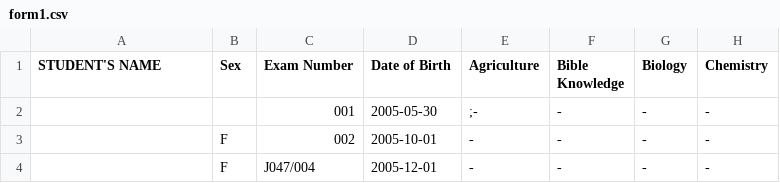
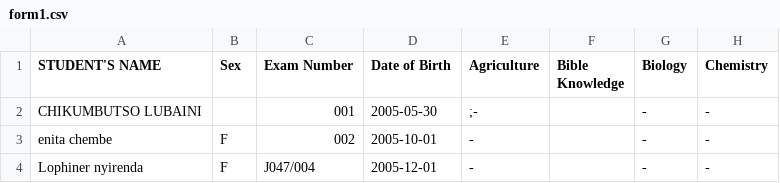
Before and after one commit to magawass/n2, a CSV file: form1.csv, drawn as a sheet; only a part is shown; the diff names each change by its address in the sheet, - before the commit and + after, or states it on an @@ line.

Commit message:
Clear Bible Knowledge scores: form1 (4/5/2026, 11:38:28 AM)

```diff
--- a/form1.csv
+++ b/form1.csv
-A2 (STUDENT'S NAME): (empty)
+A2 (STUDENT'S NAME): CHIKUMBUTSO LUBAINI
-F2:F4 (Bible Knowledge): -
+F2:F4 (Bible Knowledge): (empty)
-A3 (STUDENT'S NAME): (empty)
+A3 (STUDENT'S NAME): enita chembe
-A4 (STUDENT'S NAME): (empty)
+A4 (STUDENT'S NAME): Lophiner nyirenda
```
